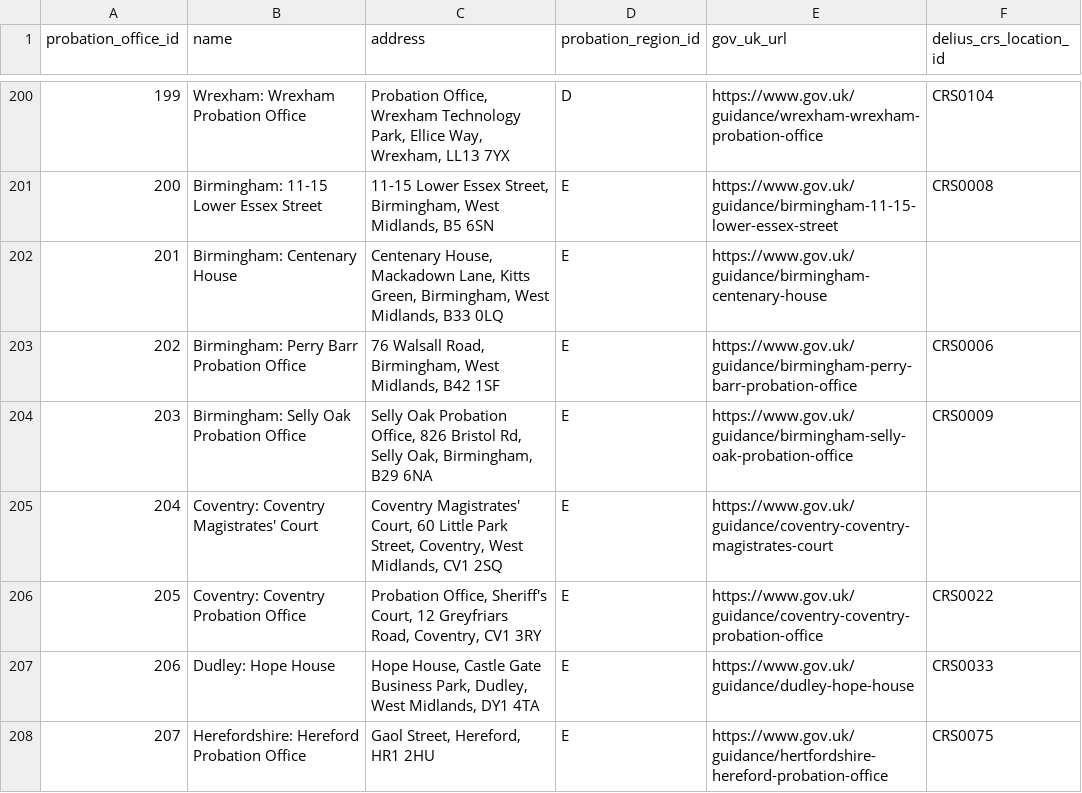
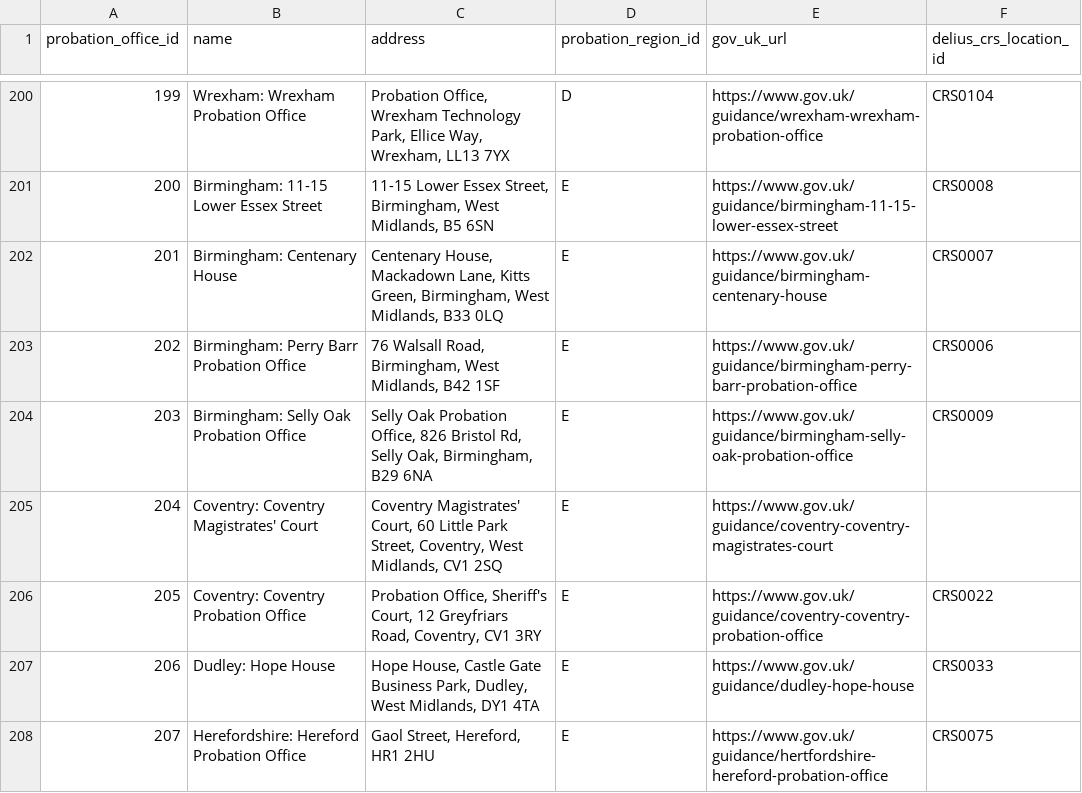
Before and after one commit to ministryofjustice/hmpps-reference-data, a CSV file: probation-offices-v0.csv, drawn as a sheet; only a part is shown, gaps mark what is left out; the diff covers the shown part only.

Commit message:
Add manually dereferenced office location IDs
These had mismatching postcodes but exist on the same(ish) address

```diff
--- a/probation-offices-v0.csv
+++ b/probation-offices-v0.csv
@@ -201,3 +201,3 @@ probation_office_id,name,address,probation_region_id,gov_uk_url,delius_crs_locat
 200,"Birmingham: 11-15 Lower Essex Street","11-15 Lower Essex Street, Birmingham, West Midlands, B5 6SN",E,"https://www.gov.uk/guidance/birmingham-11-15-lower-essex-street",CRS0008
-201,"Birmingham: Centenary House","Centenary House, Mackadown Lane, Kitts Green, Birmingham, West Midlands, B33 0LQ",E,"https://www.gov.uk/guidance/birmingham-centenary-house",
+201,"Birmingham: Centenary House","Centenary House, Mackadown Lane, Kitts Green, Birmingham, West Midlands, B33 0LQ",E,"https://www.gov.uk/guidance/birmingham-centenary-house",CRS0007
 202,"Birmingham: Perry Barr Probation Office","76 Walsall Road, Birmingham, West Midlands, B42 1SF",E,"https://www.gov.uk/guidance/birmingham-perry-barr-probation-office",CRS0006
```
Also changed, not shown: 6 edited cells elsewhere in this file.
